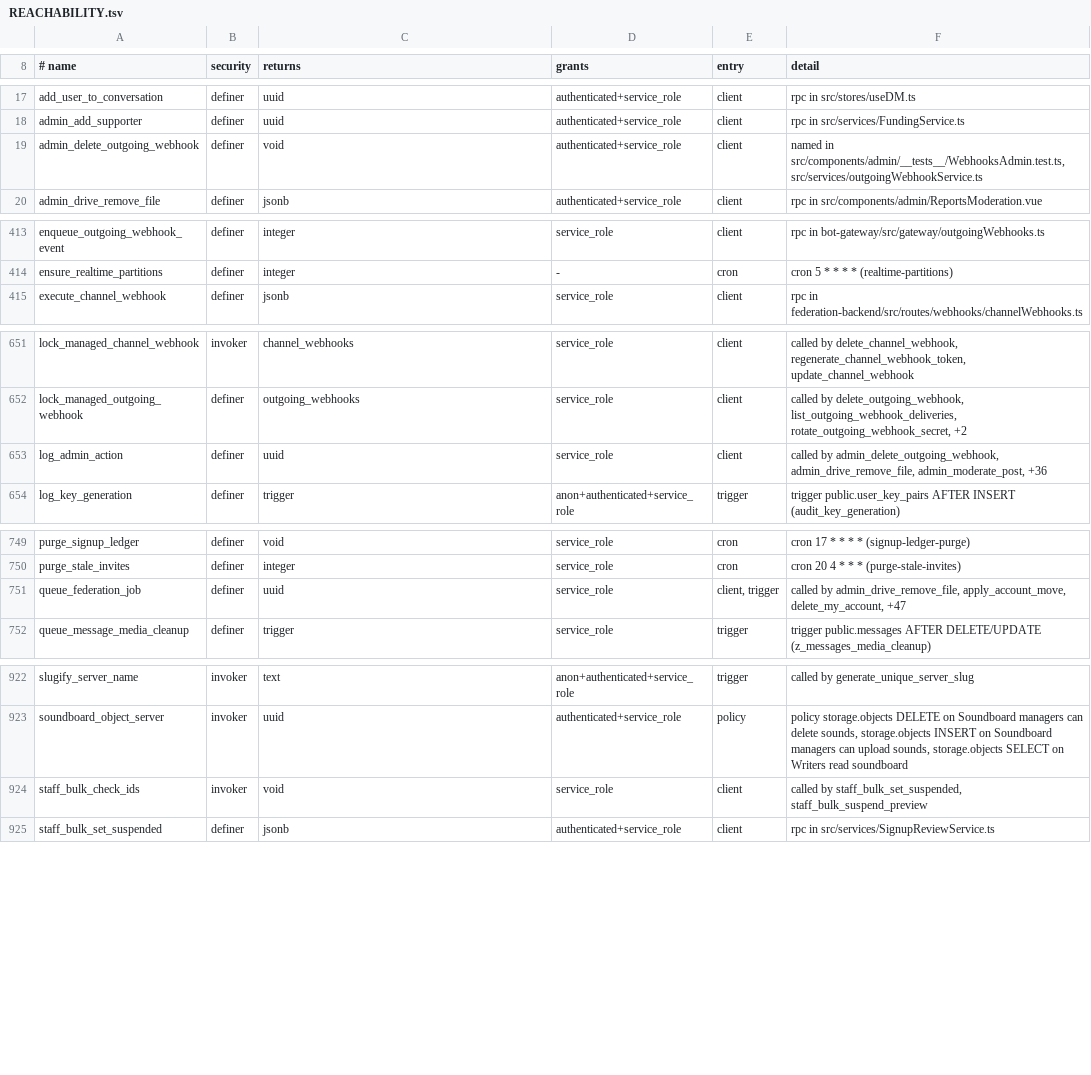
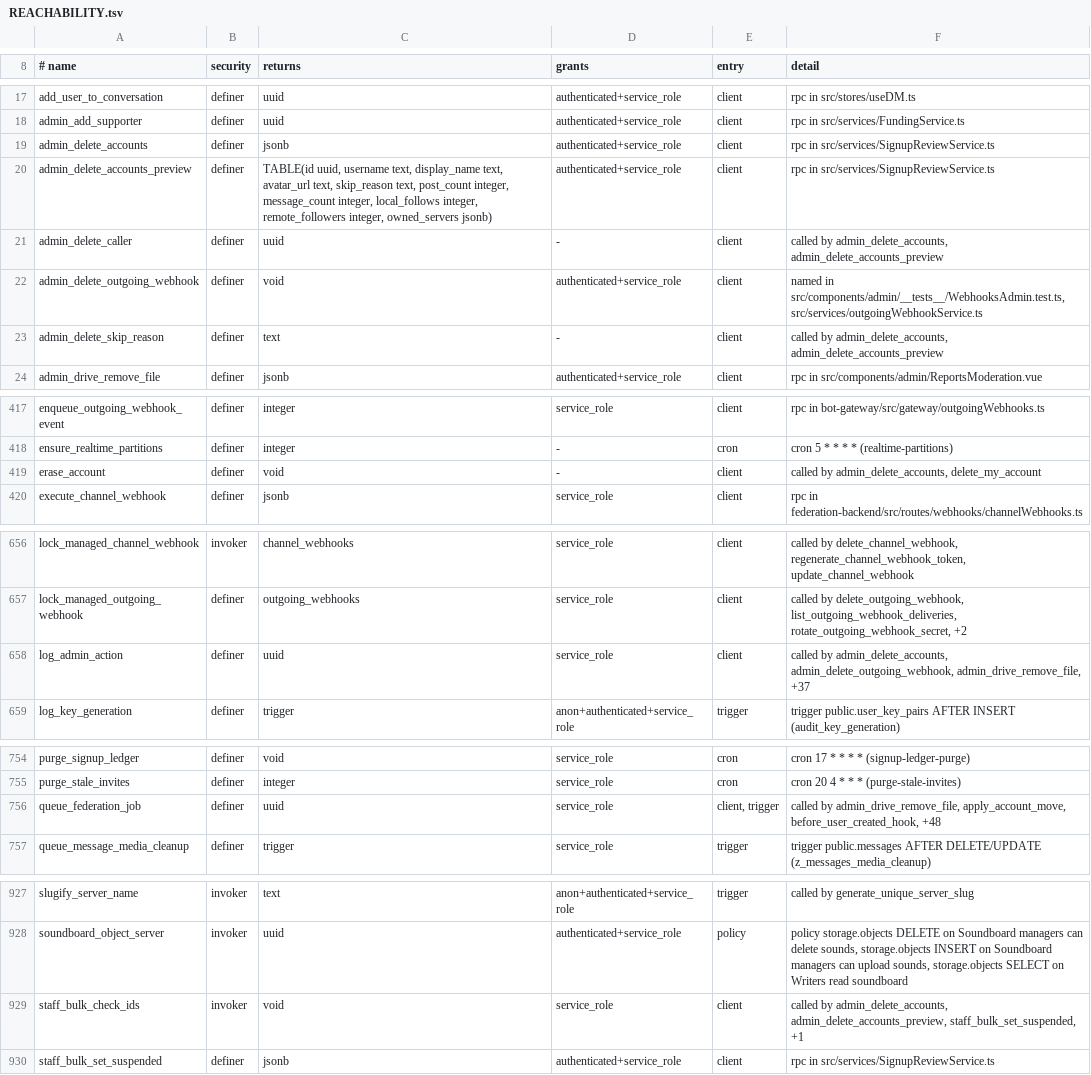
Before and after one commit to y4my4my4m/harmony, a TSV file: db_schema/REACHABILITY.tsv, drawn as a sheet; only a part is shown, gaps mark what is left out; the diff covers the shown part only.

Commit message:
Sign-up mail hosts, confirmed throwaway list, admin account delete, federated voice refusals
Sign-up limits:
- Remove the hourly spread rules. Replayed through the hook they refused real
  groups: department subdomains on one address, a conference, people at home on
  one domain.
- Refuse a domain whose mail servers are at or under a listed host. The hook
  queues a lookup job, the federation worker writes signup_mail_hosts, and a 60 s
  sweep covers a lost notify. The first sign-up on an unseen domain passes.
- Default list holds only domains with direct evidence: 12,697 with MX at one of
  28 confirmed hosts, or offered by a throwaway site in the last 12 months. Public
  lists alone are not evidence: samples held real businesses.
- Panel gains more mail hosts to refuse; the Signups tab shows a group's mail host.
- Add ISP mail and privacy alias services to signup_common_email_domains.

Admin delete:
- admin_delete_accounts and its preview: admins only, 200 at a time, one audit row
  per account. Usernames are free at once. Owners of a server with other members
  are left out.
- erase_account holds delete_my_account's deletion, unchanged.

Fixed:
- Saving only list settings failed: PostgREST reads nested JSON arrays in a jsonb[]
  argument as a further dimension. setInstanceConfigs sends an array literal.

Federated voice:
- A host answers a refused join with harmony:VoiceChannelJoinReject; the client
  shows the reason and leaves the roster.
- The panel's federated calls row reads the backend's state.

```diff
--- a/db_schema/REACHABILITY.tsv
+++ b/db_schema/REACHABILITY.tsv
@@ -18,3 +18,7 @@ add_user_to_conversation	definer	uuid	authenticated+service_role	client	rpc in s
 admin_add_supporter	definer	uuid	authenticated+service_role	client	rpc in src/services/FundingService.ts
+admin_delete_accounts	definer	jsonb	authenticated+service_role	client	rpc in src/services/SignupReviewService.ts
+admin_delete_accounts_preview	definer	TABLE(id uuid, username text, display_name text, avatar_url text, skip_reason text, post_count integer, message_count integer, local_follows integer, remote_followers integer, owned_servers jsonb)	authenticated+service_role	client	rpc in src/services/SignupReviewService.ts
+admin_delete_caller	definer	uuid	-	client	called by admin_delete_accounts, admin_delete_accounts_preview
 admin_delete_outgoing_webhook	definer	void	authenticated+service_role	client	named in src/components/admin/__tests__/WebhooksAdmin.test.ts, src/services/outgoingWebhookService.ts
+admin_delete_skip_reason	definer	text	-	client	called by admin_delete_accounts, admin_delete_accounts_preview
 admin_drive_remove_file	definer	jsonb	authenticated+service_role	client	rpc in src/components/admin/ReportsModeration.vue
@@ -414,2 +418,3 @@ enqueue_outgoing_webhook_event	definer	integer	service_role	client	rpc in bot-ga
 ensure_realtime_partitions	definer	integer	-	cron	cron 5 * * * * (realtime-partitions)
+erase_account	definer	void	-	client	called by admin_delete_accounts, delete_my_account
 execute_channel_webhook	definer	jsonb	service_role	client	rpc in federation-backend/src/routes/webhooks/channelWebhooks.ts
@@ -652,3 +657,3 @@ lock_managed_channel_webhook	invoker	channel_webhooks	service_role	client	called
 lock_managed_outgoing_webhook	definer	outgoing_webhooks	service_role	client	called by delete_outgoing_webhook, list_outgoing_webhook_deliveries, rotate_outgoing_webhook_secret, +2
-log_admin_action	definer	uuid	service_role	client	called by admin_delete_outgoing_webhook, admin_drive_remove_file, admin_moderate_post, +36
+log_admin_action	definer	uuid	service_role	client	called by admin_delete_accounts, admin_delete_outgoing_webhook, admin_drive_remove_file, +37
 log_key_generation	definer	trigger	anon+authenticated+service_role	trigger	trigger public.user_key_pairs AFTER INSERT (audit_key_generation)
@@ -750,3 +755,3 @@ purge_signup_ledger	definer	void	service_role	cron	cron 17 * * * * (signup-ledge
 purge_stale_invites	definer	integer	service_role	cron	cron 20 4 * * * (purge-stale-invites)
-queue_federation_job	definer	uuid	service_role	client, trigger	called by admin_drive_remove_file, apply_account_move, delete_my_account, +47
+queue_federation_job	definer	uuid	service_role	client, trigger	called by admin_drive_remove_file, apply_account_move, before_user_created_hook, +48
 queue_message_media_cleanup	definer	trigger	service_role	trigger	trigger public.messages AFTER DELETE/UPDATE (z_messages_media_cleanup)
@@ -923,3 +928,3 @@ slugify_server_name	invoker	text	anon+authenticated+service_role	trigger	called
 soundboard_object_server	invoker	uuid	authenticated+service_role	policy	policy storage.objects DELETE on Soundboard managers can delete sounds, storage.objects INSERT on Soundboard managers can upload sounds, storage.objects SELECT on Writers read soundboard
-staff_bulk_check_ids	invoker	void	service_role	client	called by staff_bulk_set_suspended, staff_bulk_suspend_preview
+staff_bulk_check_ids	invoker	void	service_role	client	called by admin_delete_accounts, admin_delete_accounts_preview, staff_bulk_set_suspended, +1
 staff_bulk_set_suspended	definer	jsonb	authenticated+service_role	client	rpc in src/services/SignupReviewService.ts
```
Also changed, not shown: 1 edited cell elsewhere in this file, db_schema/SURFACE.tsv, 46 other files.
